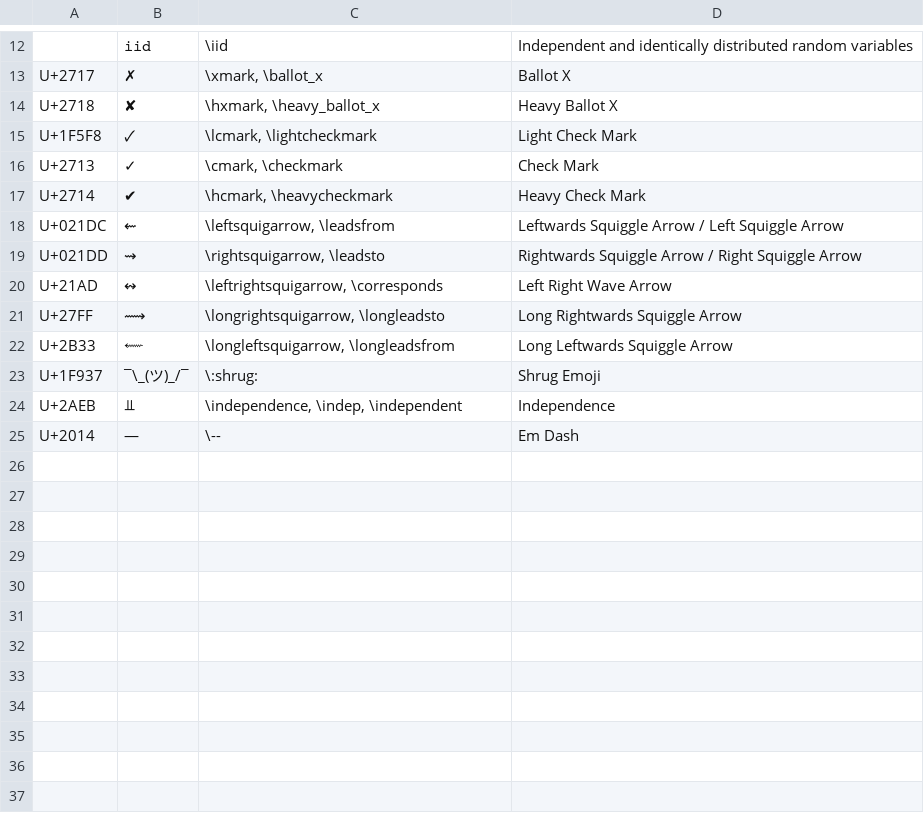
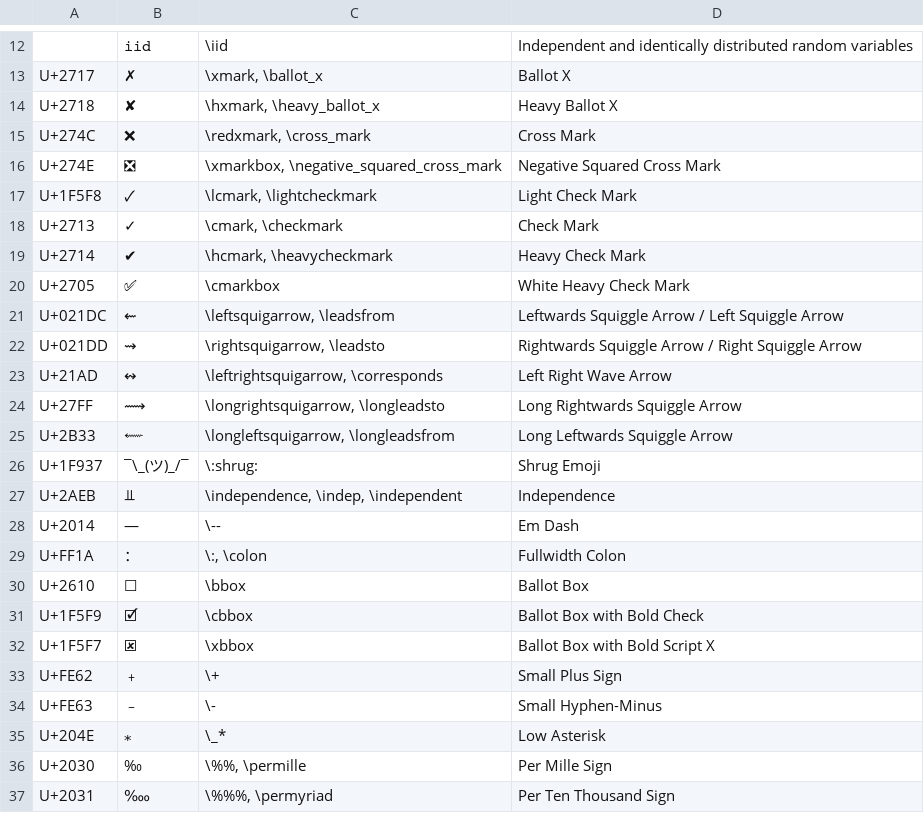
Before and after one commit to randolf-scholz/autokey_julia_unicode, a CSV file: icons-custom.csv, drawn as a sheet; only a part is shown, gaps mark what is left out.

```diff
--- a/icons-custom.csv
+++ b/icons-custom.csv
@@ -14,2 +14,4 @@ U+2717;✗;\xmark, \ballot_x;Ballot X
 U+2718;✘;\hxmark, \heavy_ballot_x;Heavy Ballot X
+U+274C;❌;\redxmark, \cross_mark;Cross Mark
+U+274E;❎;\xmarkbox, \negative_squared_cross_mark;Negative Squared Cross Mark
 U+1F5F8;🗸;\lcmark, \lightcheckmark;Light Check Mark
@@ -17,2 +19,3 @@ U+2713;✓;\cmark, \checkmark;Check Mark
 U+2714;✔;\hcmark, \heavycheckmark;Heavy Check Mark
+U+2705;✅;\cmarkbox;White Heavy Check Mark
 U+021DC;⇜;\leftsquigarrow, \leadsfrom;Leftwards Squiggle Arrow / Left Squiggle Arrow
@@ -25 +28,10 @@ U+2AEB;⫫;\independence, \indep, \independent;Independence
 U+2014;—;\--;Em Dash
+U+FF1A;：;\:, \colon;Fullwidth Colon
+U+2610;☐;\bbox;Ballot Box
+U+1F5F9;🗹;\cbbox;Ballot Box with Bold Check
+U+1F5F7;🗷;\xbbox;Ballot Box with Bold Script X
+U+FE62;﹢;\+;Small Plus Sign
+U+FE63;﹣;\- ;Small Hyphen-Minus
+U+204E;⁎;\_*;Low Asterisk
+U+2030;‰;\%%, \permille;Per Mille Sign
+U+2031;‱;\%%%, \permyriad;Per Ten Thousand Sign
```
Also changed, not shown: 1 other file.
